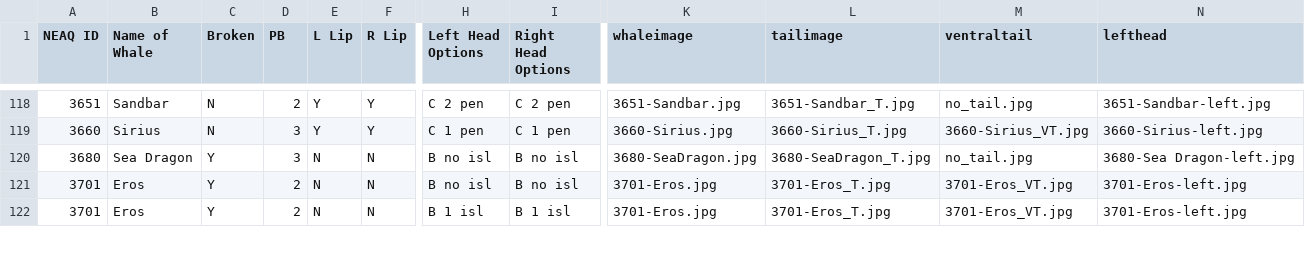
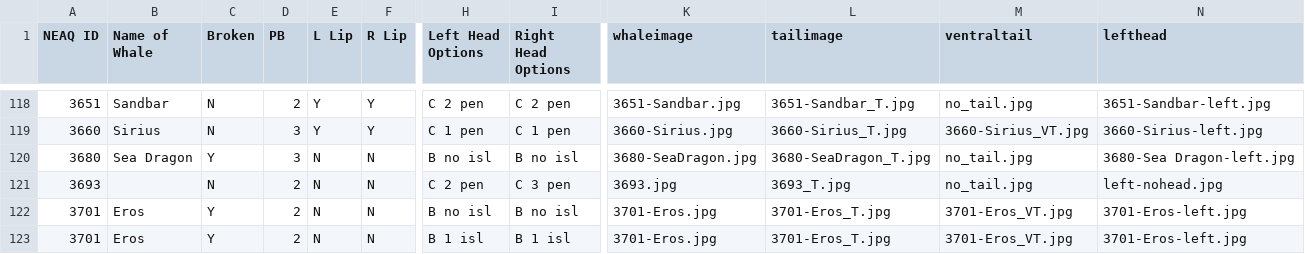
Before and after one commit to lizthompson07/DFO_IDapp, a CSV file: coding.csv, drawn as a sheet; only a part is shown, gaps mark what is left out; rows hold the shown columns only; the diff names each change by its address in the sheet, - before the commit and + after, or states it on an @@ line.

```diff
--- a/coding.csv
+++ b/coding.csv
+row 121: 3693 |  | N | 2 | N | N | C 2 pen | C 3 pen | 3693.jpg | 3693_T.jpg | no_tail.jpg | left-nohead.jpg
```
Also changed, not shown: 3 other files.
